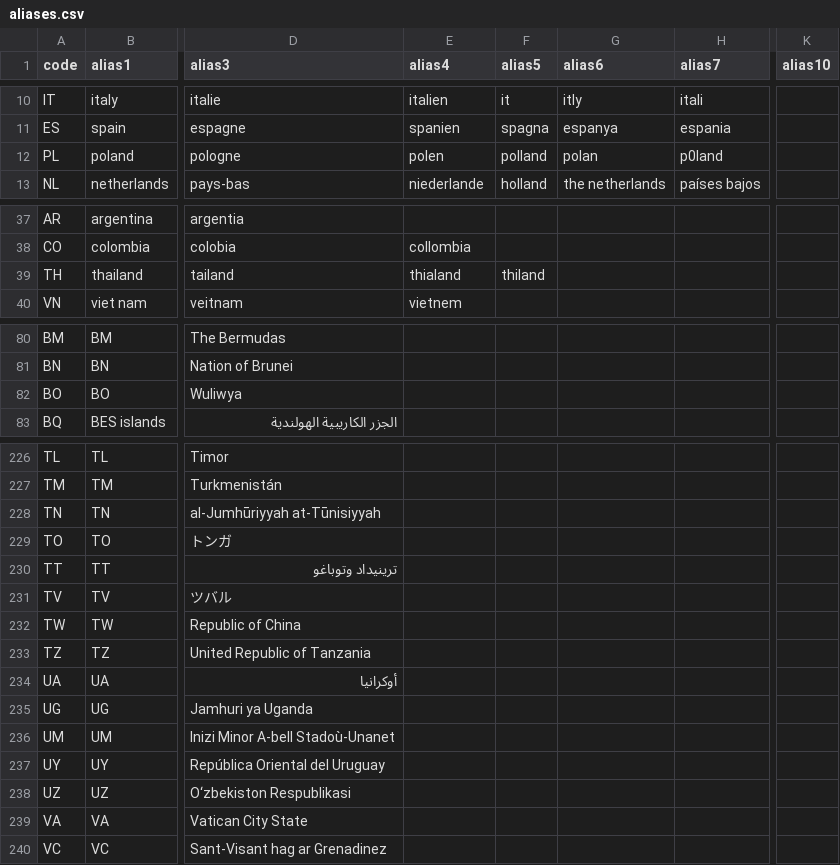
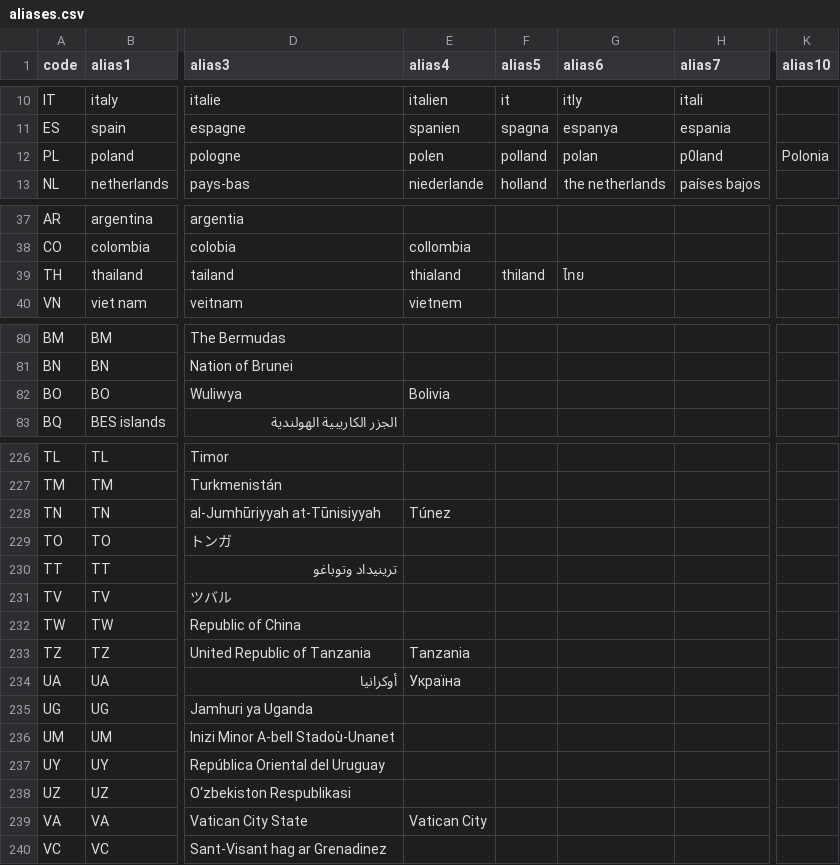
Before and after one commit to baditaflorin/country-iso-matcher, a CSV file: data/aliases.csv, drawn as a sheet; only a part is shown, gaps mark what is left out; the diff names each change by its address in the sheet, - before the commit and + after, or states it on an @@ line.

Commit message:
fix: add observed localized country aliases

```diff
--- a/data/aliases.csv
+++ b/data/aliases.csv
-K12 (alias10): (empty)
+K12 (alias10): Polonia
-G39 (alias6): (empty)
+G39 (alias6): ไทย
-E82 (alias4): (empty)
+E82 (alias4): Bolivia
-E228 (alias4): (empty)
+E228 (alias4): Túnez
-E233 (alias4): (empty)
+E233 (alias4): Tanzania
-E234 (alias4): (empty)
+E234 (alias4): Україна
-E239 (alias4): (empty)
+E239 (alias4): Vatican City
```
Also changed, not shown: 2 other files.
